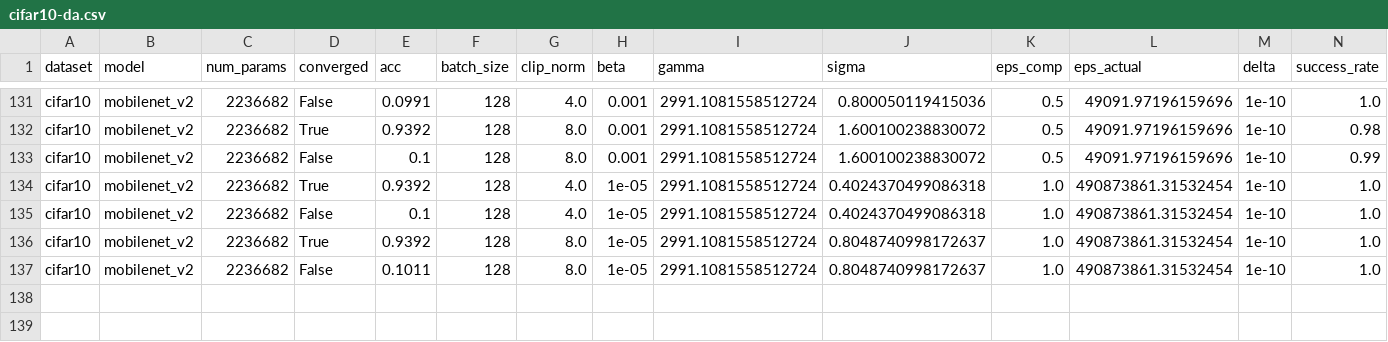
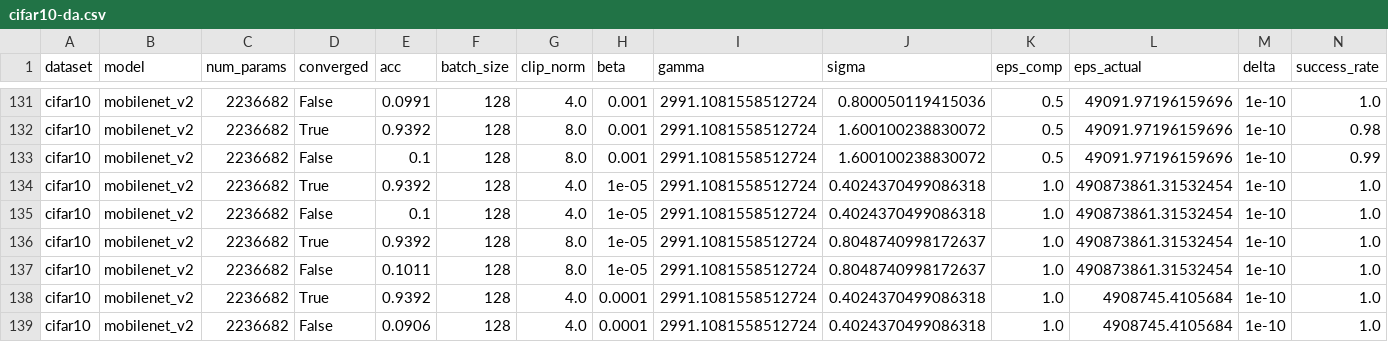
Before and after one commit to jvhs0706/GPM, a CSV file: logs/cifar10-da.csv, drawn as a sheet; only a part is shown, gaps mark what is left out.

Commit message:
Add mobilenet_v2 results to logs/cifar10-da.csv, with eps=1, beta=1e-4, clip_norm=4

```diff
--- a/logs/cifar10-da.csv
+++ b/logs/cifar10-da.csv
@@ -137 +137,3 @@ cifar10,mobilenet_v2,2236682,True,0.9392,128,8.0,1e-05,2991.1081558512724,0.8048
 cifar10,mobilenet_v2,2236682,False,0.1011,128,8.0,1e-05,2991.1081558512724,0.8048740998172637,1.0,490873861.31532454,1e-10,1.0
+cifar10,mobilenet_v2,2236682,True,0.9392,128,4.0,0.0001,2991.1081558512724,0.4024370499086318,1.0,4908745.4105684,1e-10,1.0
+cifar10,mobilenet_v2,2236682,False,0.0906,128,4.0,0.0001,2991.1081558512724,0.4024370499086318,1.0,4908745.4105684,1e-10,1.0
```
